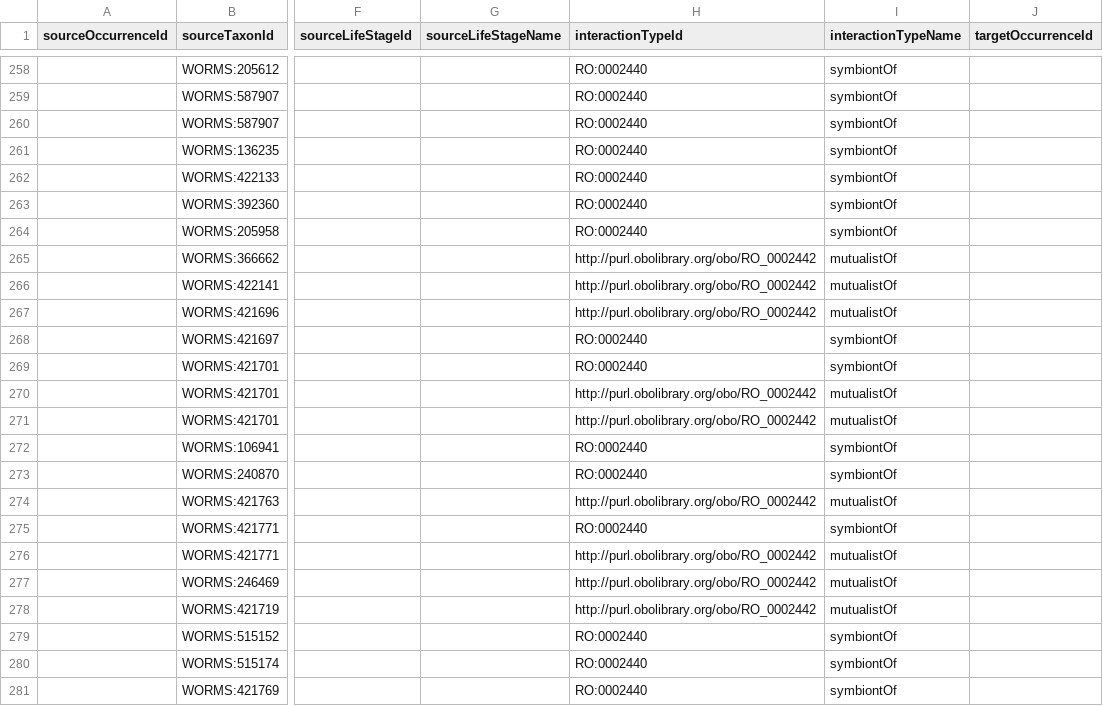
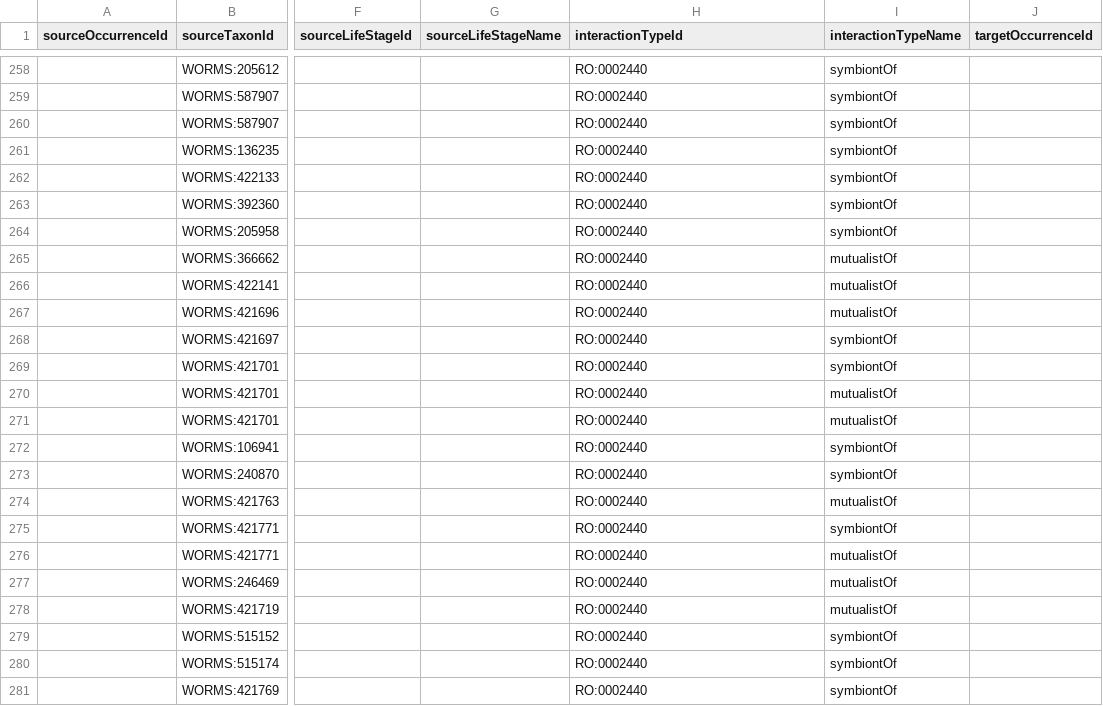
Before and after one commit to BDMYRepository/Sponge_Interactions, a TSV file: interactions.tsv, drawn as a sheet; only a part is shown, gaps mark what is left out; the diff covers the shown part only; the diff names each change by its address in the sheet, - before the commit and + after, or states it on an @@ line.

```diff
--- a/interactions.tsv
+++ b/interactions.tsv
-H265:H267 (interactionTypeId): http://purl.obolibrary.org/obo/RO_0002442
+H265:H267 (interactionTypeId): RO:0002440
-H270:H271 (interactionTypeId): http://purl.obolibrary.org/obo/RO_0002442
+H270:H271 (interactionTypeId): RO:0002440
-H274 (interactionTypeId): http://purl.obolibrary.org/obo/RO_0002442
+H274 (interactionTypeId): RO:0002440
-H276:H278 (interactionTypeId): http://purl.obolibrary.org/obo/RO_0002442
+H276:H278 (interactionTypeId): RO:0002440
```
Also changed, not shown: 12 edited cells elsewhere in this file.
